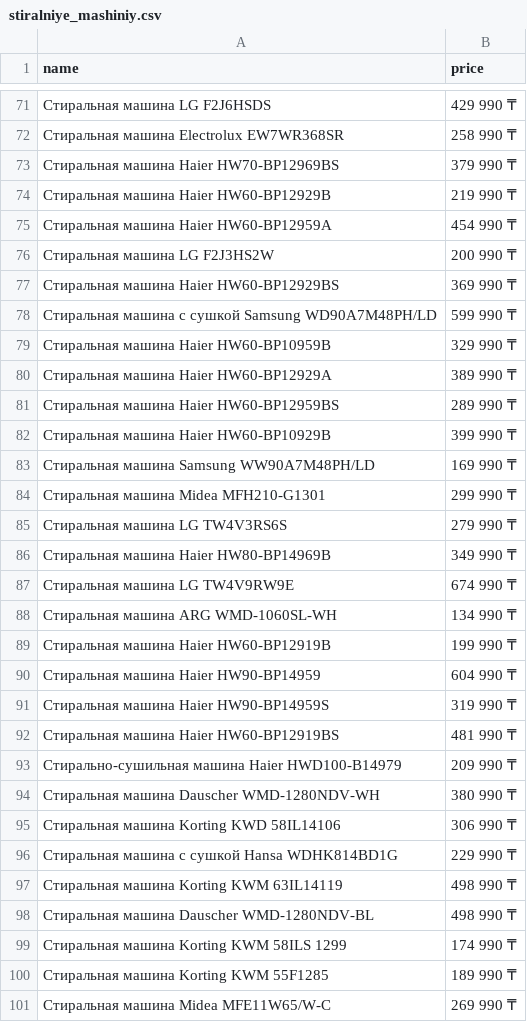
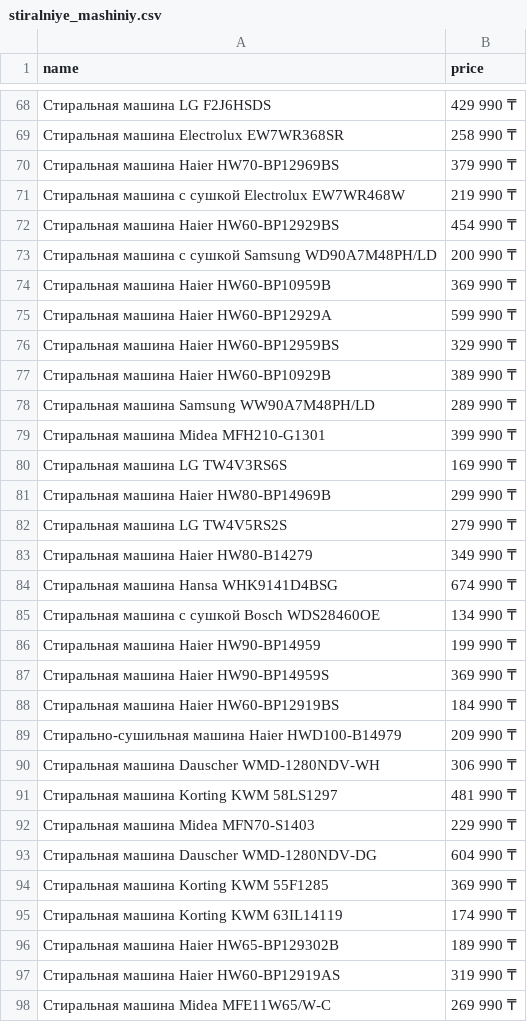
Before and after one commit to MansurMekin/market_place_parser, a CSV file: csv_files/stiralniye_mashiniy.csv, drawn as a sheet; only a part is shown, gaps mark what is left out; removed rows and columns are numbered as before the commit, all else as after; the diff covers the shown part only; the diff names each change by its address in the sheet, - before the commit and + after, or states it on an @@ line.

```diff
--- a/csv_files/stiralniye_mashiniy.csv
+++ b/csv_files/stiralniye_mashiniy.csv
-A71 (name): Стиральная машина Haier HW60-BP12929B
+A71 (name): Стиральная машина с сушкой Electrolux EW7WR468W
-row 75: Стиральная машина Haier HW60-BP12959A | 454 990 ₸
-row 76: Стиральная машина LG F2J3HS2W | 200 990 ₸
-B72 (price): 369 990 ₸
+B72 (price): 454 990 ₸
-B73 (price): 599 990 ₸
+B73 (price): 200 990 ₸
-B74 (price): 329 990 ₸
+B74 (price): 369 990 ₸
-B75 (price): 389 990 ₸
+B75 (price): 599 990 ₸
-B76 (price): 289 990 ₸
+B76 (price): 329 990 ₸
-B77 (price): 399 990 ₸
+B77 (price): 389 990 ₸
-B78 (price): 169 990 ₸
+B78 (price): 289 990 ₸
-B79 (price): 299 990 ₸
+B79 (price): 399 990 ₸
-B80 (price): 279 990 ₸
+B80 (price): 169 990 ₸
-B81 (price): 349 990 ₸
+B81 (price): 299 990 ₸
+row 82: Стиральная машина LG TW4V5RS2S | 279 990 ₸
+row 83: Стиральная машина Haier HW80-B14279 | 349 990 ₸
-A84 (name): Стиральная машина LG TW4V9RW9E
+A84 (name): Стиральная машина Hansa WHK9141D4BSG
-A85 (name): Стиральная машина ARG WMD-1060SL-WH
+A85 (name): Стиральная машина с сушкой Bosch WDS28460OE
-row 89: Стиральная машина Haier HW60-BP12919B | 199 990 ₸
-B86 (price): 604 990 ₸
+B86 (price): 199 990 ₸
-B87 (price): 319 990 ₸
+B87 (price): 369 990 ₸
-B88 (price): 481 990 ₸
+B88 (price): 184 990 ₸
-B90 (price): 380 990 ₸
+B90 (price): 306 990 ₸
-row 95: Стиральная машина Korting KWD 58IL14106 | 306 990 ₸
+row 91: Стиральная машина Korting KWM 58LS1297 | 481 990 ₸
-A92 (name): Стиральная машина с сушкой Hansa WDHK814BD1G
+A92 (name): Стиральная машина Midea MFN70-S1403
+row 93: Стиральная машина Dauscher WMD-1280NDV-DG | 604 990 ₸
+row 94: Стиральная машина Korting KWM 55F1285 | 369 990 ₸
-B95 (price): 498 990 ₸
+B95 (price): 174 990 ₸
-row 98: Стиральная машина Dauscher WMD-1280NDV-BL | 498 990 ₸
-row 99: Стиральная машина Korting KWM 58ILS 1299 | 174 990 ₸
-A96 (name): Стиральная машина Korting KWM 55F1285
+A96 (name): Стиральная машина Haier HW65-BP129302B
+row 97: Стиральная машина Haier HW60-BP12919AS | 319 990 ₸
```
Also changed, not shown: 5 added rows, 7 removed rows and 12 edited cells elsewhere in this file, csv_files/holodilniki.csv, csv_files/kuhonniye_kombajniy.csv, 12 other files.
